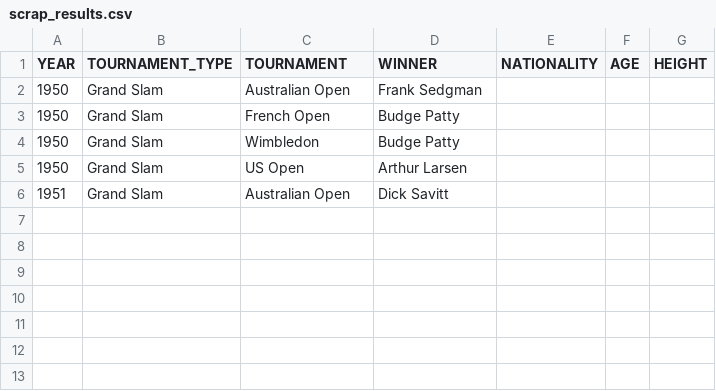
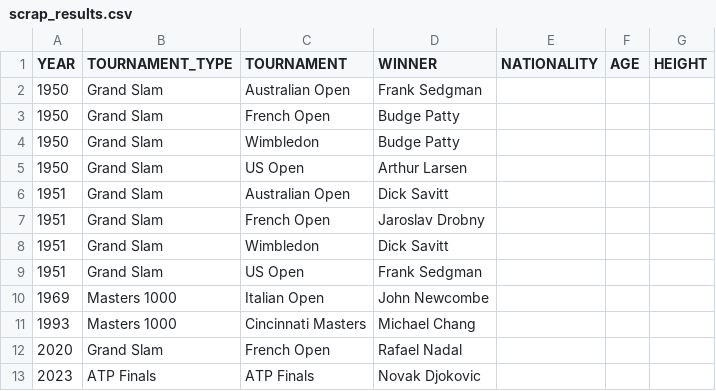
Before and after one commit to NielsMinssen/GrandSlamChampions, a CSV file: data/tennis/scrap_results.csv, drawn as a sheet; the diff names each change by its address in the sheet, - before the commit and + after, or states it on an @@ line.

```diff
--- a/data/tennis/scrap_results.csv
+++ b/data/tennis/scrap_results.csv
+row 7: 1951 | Grand Slam | French Open | Jaroslav Drobny
+row 8: 1951 | Grand Slam | Wimbledon | Dick Savitt
+row 9: 1951 | Grand Slam | US Open | Frank Sedgman
+row 10: 1969 | Masters 1000 | Italian Open | John Newcombe
+row 11: 1993 | Masters 1000 | Cincinnati Masters | Michael Chang
+row 12: 2020 | Grand Slam | French Open | Rafael Nadal
+row 13: 2023 | ATP Finals | ATP Finals | Novak Djokovic
```
Also changed, not shown: data/tennis/scrap_results_aggregated.csv.
